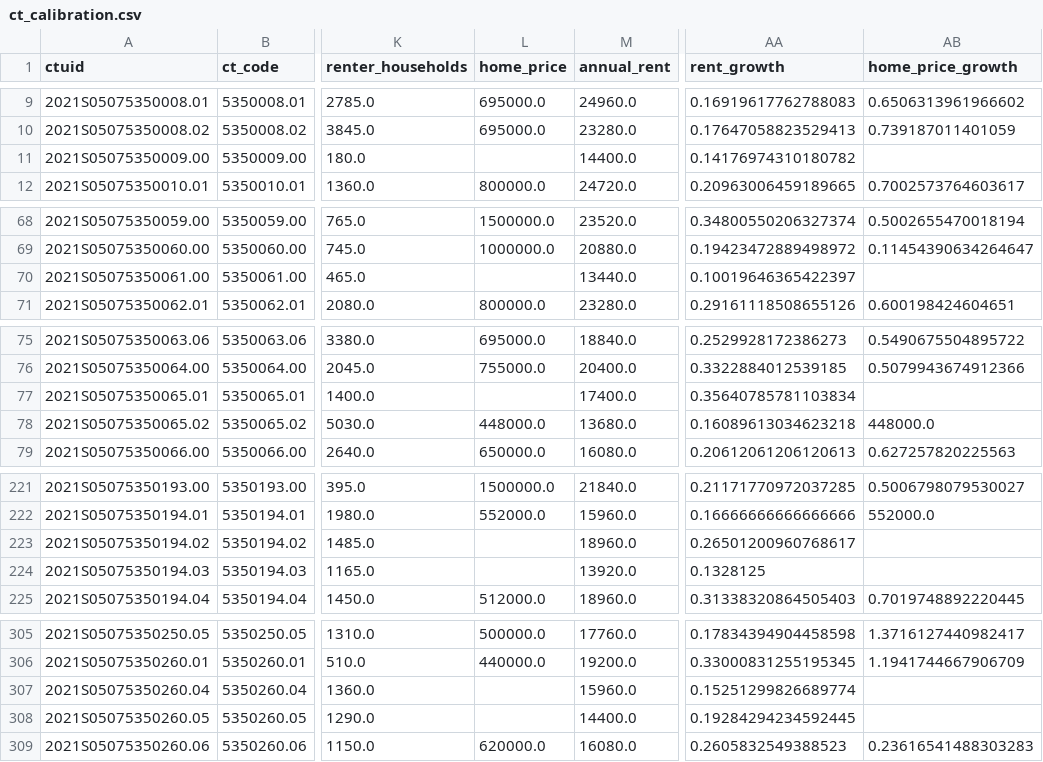
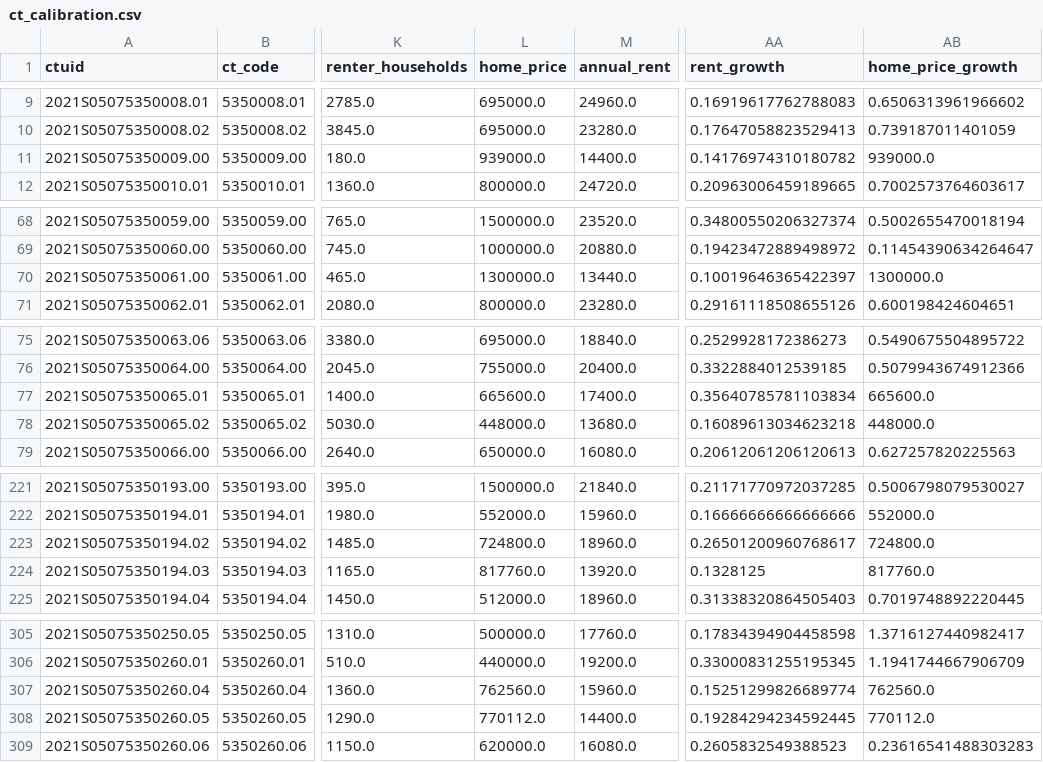
Before and after one commit to devonkisob/ABM-Zoning-Toronto, a CSV file: data/processed/ct_calibration.csv, drawn as a sheet; only a part is shown, gaps mark what is left out; the diff covers the shown part only; the diff names each change by its address in the sheet, - before the commit and + after, or states it on an @@ line.

```diff
--- a/data/processed/ct_calibration.csv
+++ b/data/processed/ct_calibration.csv
-L11 (home_price): (empty)
+L11 (home_price): 939000.0
-AB11 (home_price_growth): (empty)
+AB11 (home_price_growth): 939000.0
-L70 (home_price): (empty)
+L70 (home_price): 1300000.0
-AB70 (home_price_growth): (empty)
+AB70 (home_price_growth): 1300000.0
-L77 (home_price): (empty)
+L77 (home_price): 665600.0
-AB77 (home_price_growth): (empty)
+AB77 (home_price_growth): 665600.0
-L223 (home_price): (empty)
+L223 (home_price): 724800.0
-AB223 (home_price_growth): (empty)
+AB223 (home_price_growth): 724800.0
-L224 (home_price): (empty)
+L224 (home_price): 817760.0
-AB224 (home_price_growth): (empty)
+AB224 (home_price_growth): 817760.0
-L307 (home_price): (empty)
+L307 (home_price): 762560.0
-AB307 (home_price_growth): (empty)
+AB307 (home_price_growth): 762560.0
-L308 (home_price): (empty)
+L308 (home_price): 770112.0
-AB308 (home_price_growth): (empty)
+AB308 (home_price_growth): 770112.0
```
Also changed, not shown: 12 edited cells elsewhere in this file, data/processed/ct_agents_init.csv, 19 other files.
